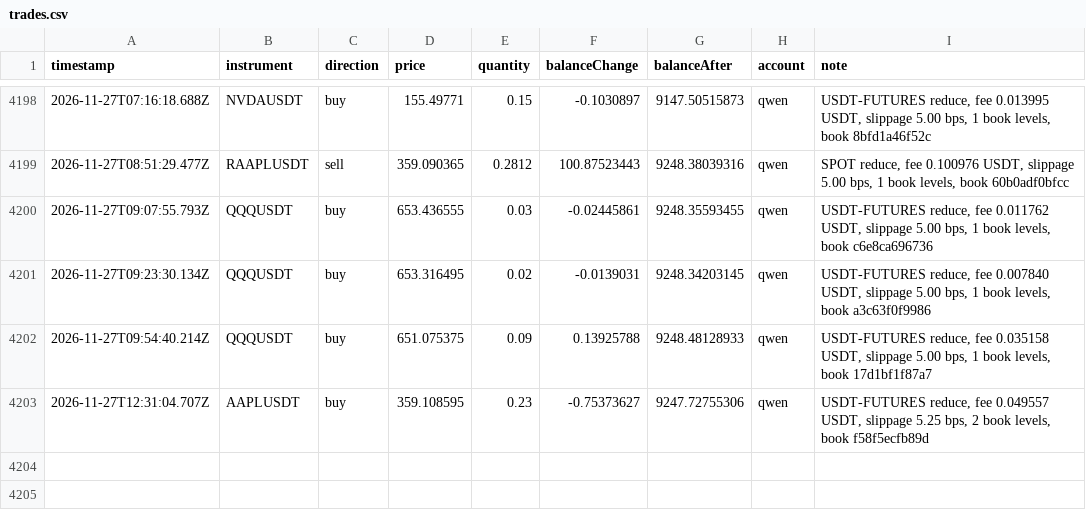
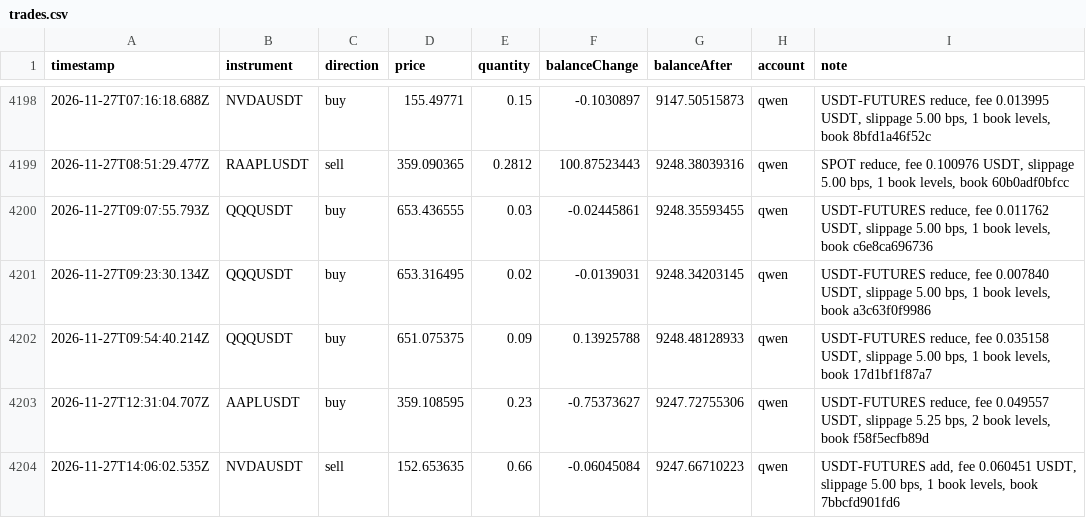
Before and after one commit to ramakrishnanhulk20/kaaval-record, a CSV file: kaaval/trades.csv, drawn as a sheet; only a part is shown, gaps mark what is left out.

Commit message:
record 2026-11-27T14:10Z: 63750 ledger entries, 3 reviews

```diff
--- a/kaaval/trades.csv
+++ b/kaaval/trades.csv
@@ -4203 +4203,2 @@ timestamp,instrument,direction,price,quantity,balanceChange,balanceAfter,account
 2026-11-27T12:31:04.707Z,AAPLUSDT,buy,359.108595,0.23,-0.75373627,9247.72755306,qwen,"USDT-FUTURES reduce, fee 0.049557 USDT, slippage 5.25 bps, 2 book levels, book f58f5ecfb89d"
+2026-11-27T14:06:02.535Z,NVDAUSDT,sell,152.653635,0.66,-0.06045084,9247.66710223,qwen,"USDT-FUTURES add, fee 0.060451 USDT, slippage 5.00 bps, 1 book levels, book 7bbcfd901fd6"
```
Also changed, not shown: 6 other files.
